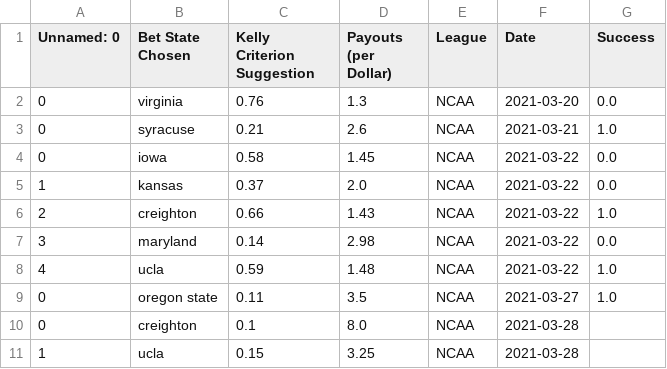
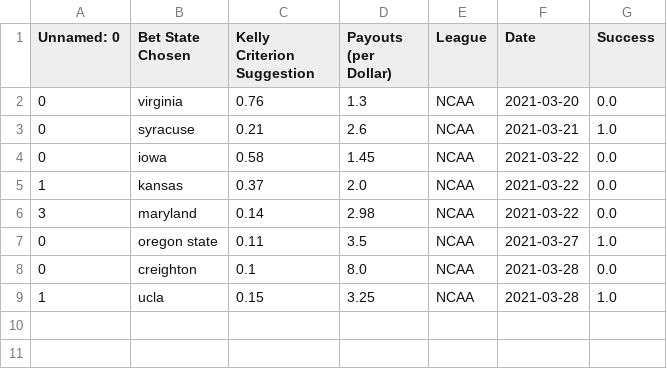
Before and after one commit to axz2000/sportsbook, a CSV file: marchMadness/masterDaily.csv, drawn as a sheet.

```diff
--- a/marchMadness/masterDaily.csv
+++ b/marchMadness/masterDaily.csv
@@ -5,7 +5,5 @@ Unnamed: 0,Bet State Chosen,Kelly Criterion Suggestion,Payouts (per Dollar),Leag
 1,kansas,0.37,2.0,NCAA,2021-03-22,0.0
-2,creighton,0.66,1.43,NCAA,2021-03-22,1.0
 3,maryland,0.14,2.98,NCAA,2021-03-22,0.0
-4,ucla,0.59,1.48,NCAA,2021-03-22,1.0
 0,oregon state,0.11,3.5,NCAA,2021-03-27,1.0
-0,creighton,0.1,8.0,NCAA,2021-03-28
-1,ucla,0.15,3.25,NCAA,2021-03-28
+0,creighton,0.1,8.0,NCAA,2021-03-28,0.0
+1,ucla,0.15,3.25,NCAA,2021-03-28,1.0
```
Also changed, not shown: marchMadness/historicalBetLedger.csv, masterScript/historicalBetLedger.csv, 13 other files.
